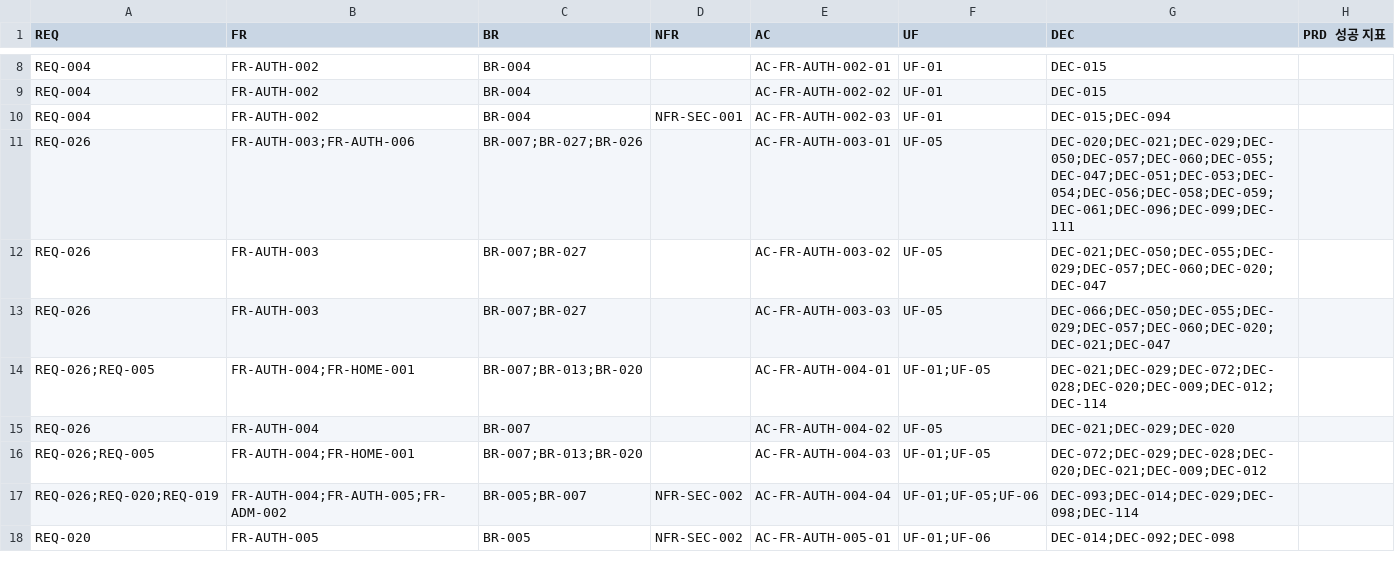
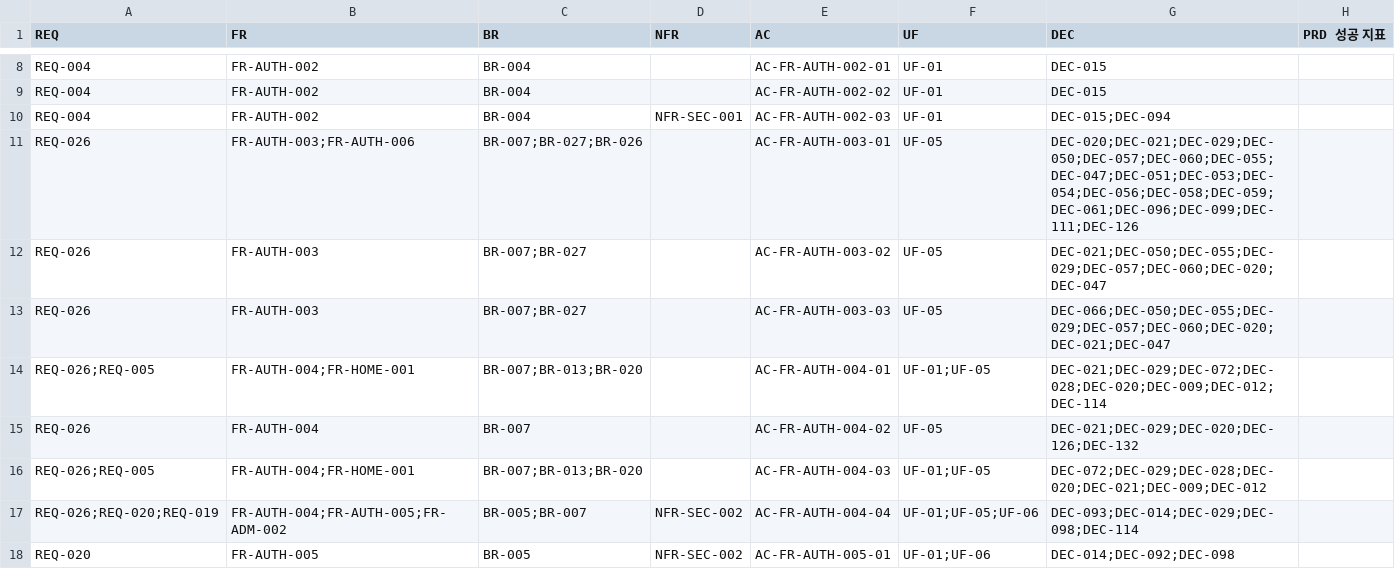
Before and after one commit to HoBaeBang/naruworks-platform, a CSV file: docs/01-planning/traceability/matrix.csv, drawn as a sheet; only a part is shown, gaps mark what is left out; the diff covers the shown part only.

```diff
--- a/docs/01-planning/traceability/matrix.csv
+++ b/docs/01-planning/traceability/matrix.csv
@@ -10,3 +10,3 @@ REQ-004,FR-AUTH-002,BR-004,,AC-FR-AUTH-002-02,UF-01,DEC-015,
 REQ-004,FR-AUTH-002,BR-004,NFR-SEC-001,AC-FR-AUTH-002-03,UF-01,DEC-015;DEC-094,
-REQ-026,FR-AUTH-003;FR-AUTH-006,BR-007;BR-027;BR-026,,AC-FR-AUTH-003-01,UF-05,DEC-020;DEC-021;DEC-029;DEC-050;DEC-057;DEC-060;DEC-055;DEC-047;DEC-051;DEC-053;DEC-054;DEC-056;DEC-058;DEC-059;DEC-061;DEC-096;DEC-099;DEC-111,
+REQ-026,FR-AUTH-003;FR-AUTH-006,BR-007;BR-027;BR-026,,AC-FR-AUTH-003-01,UF-05,DEC-020;DEC-021;DEC-029;DEC-050;DEC-057;DEC-060;DEC-055;DEC-047;DEC-051;DEC-053;DEC-054;DEC-056;DEC-058;DEC-059;DEC-061;DEC-096;DEC-099;DEC-111;DEC-126,
 REQ-026,FR-AUTH-003,BR-007;BR-027,,AC-FR-AUTH-003-02,UF-05,DEC-021;DEC-050;DEC-055;DEC-029;DEC-057;DEC-060;DEC-020;DEC-047,
@@ -14,3 +14,3 @@ REQ-026,FR-AUTH-003,BR-007;BR-027,,AC-FR-AUTH-003-03,UF-05,DEC-066;DEC-050;DEC-0
 REQ-026;REQ-005,FR-AUTH-004;FR-HOME-001,BR-007;BR-013;BR-020,,AC-FR-AUTH-004-01,UF-01;UF-05,DEC-021;DEC-029;DEC-072;DEC-028;DEC-020;DEC-009;DEC-012;DEC-114,
-REQ-026,FR-AUTH-004,BR-007,,AC-FR-AUTH-004-02,UF-05,DEC-021;DEC-029;DEC-020,
+REQ-026,FR-AUTH-004,BR-007,,AC-FR-AUTH-004-02,UF-05,DEC-021;DEC-029;DEC-020;DEC-126;DEC-132,
 REQ-026;REQ-005,FR-AUTH-004;FR-HOME-001,BR-007;BR-013;BR-020,,AC-FR-AUTH-004-03,UF-01;UF-05,DEC-072;DEC-029;DEC-028;DEC-020;DEC-021;DEC-009;DEC-012,
```
Also changed, not shown: 2 added rows and 27 edited cells elsewhere in this file, 21 other files.
